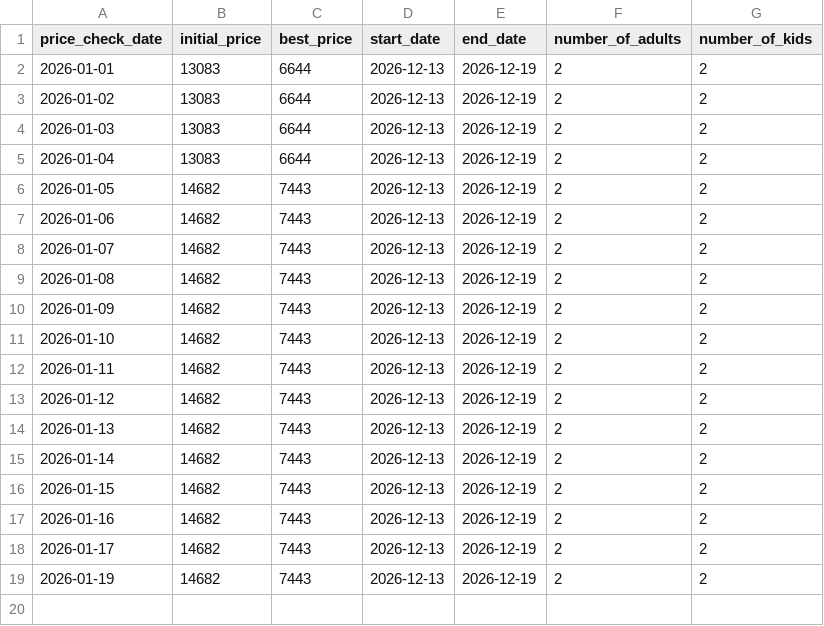
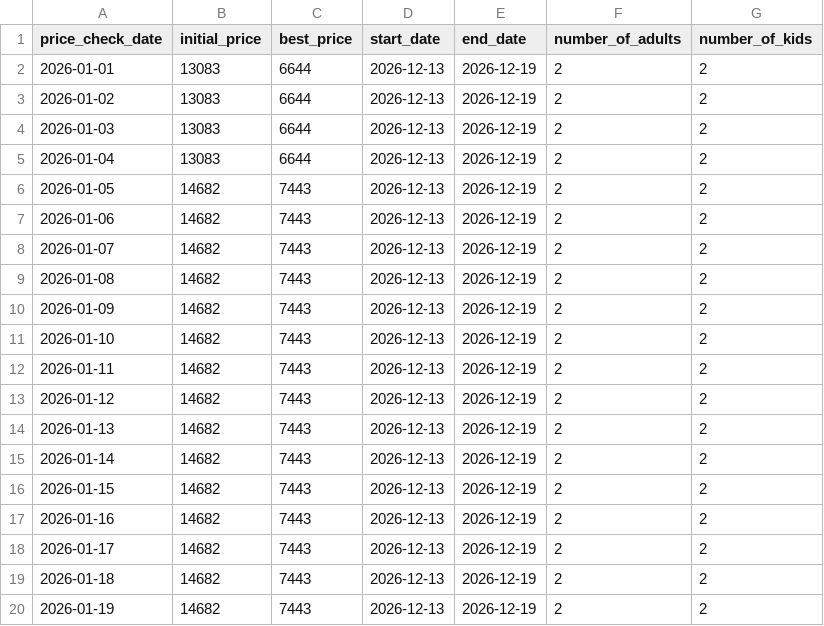
Before and after one commit to tange116/ResortPriceMonitor, a CSV file: PriceMonitorFrontend/history.csv, drawn as a sheet.

```diff
--- a/PriceMonitorFrontend/history.csv
+++ b/PriceMonitorFrontend/history.csv
@@ -18,2 +18,3 @@ price_check_date,initial_price,best_price,start_date,end_date,number_of_adults,n
 2026-01-17,14682,7443,2026-12-13,2026-12-19,2,2
+2026-01-18,14682,7443,2026-12-13,2026-12-19,2,2
 2026-01-19,14682,7443,2026-12-13,2026-12-19,2,2
```
